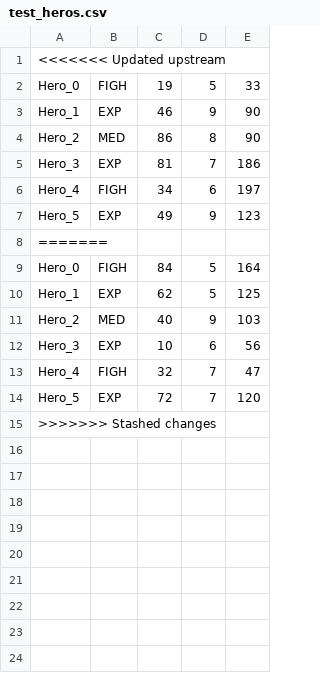
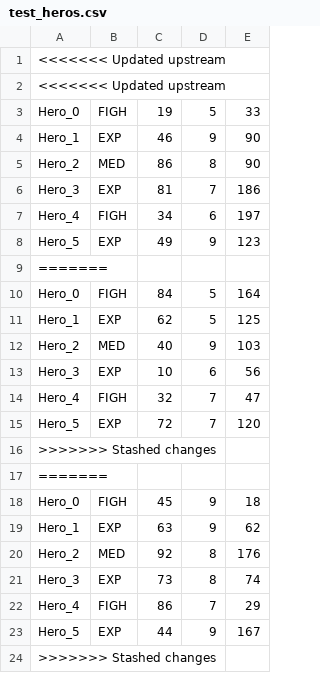
Before and after one commit to Dann303/TheGame, a CSV file: test_heros.csv, drawn as a sheet.

```diff
--- a/test_heros.csv
+++ b/test_heros.csv
@@ -1,2 +1,3 @@
 <<<<<<< Updated upstream
+<<<<<<< Updated upstream
 Hero_0,FIGH,19,5,33
@@ -14,2 +15,10 @@ Hero_4,FIGH,32,7,47
 Hero_5,EXP,72,7,120
+>>>>>>> Stashed changes
+=======
+Hero_0,FIGH,45,9,18
+Hero_1,EXP,63,9,62
+Hero_2,MED,92,8,176
+Hero_3,EXP,73,8,74
+Hero_4,FIGH,86,7,29
+Hero_5,EXP,44,9,167
 >>>>>>> Stashed changes
```
Also changed, not shown: 19 other files.
